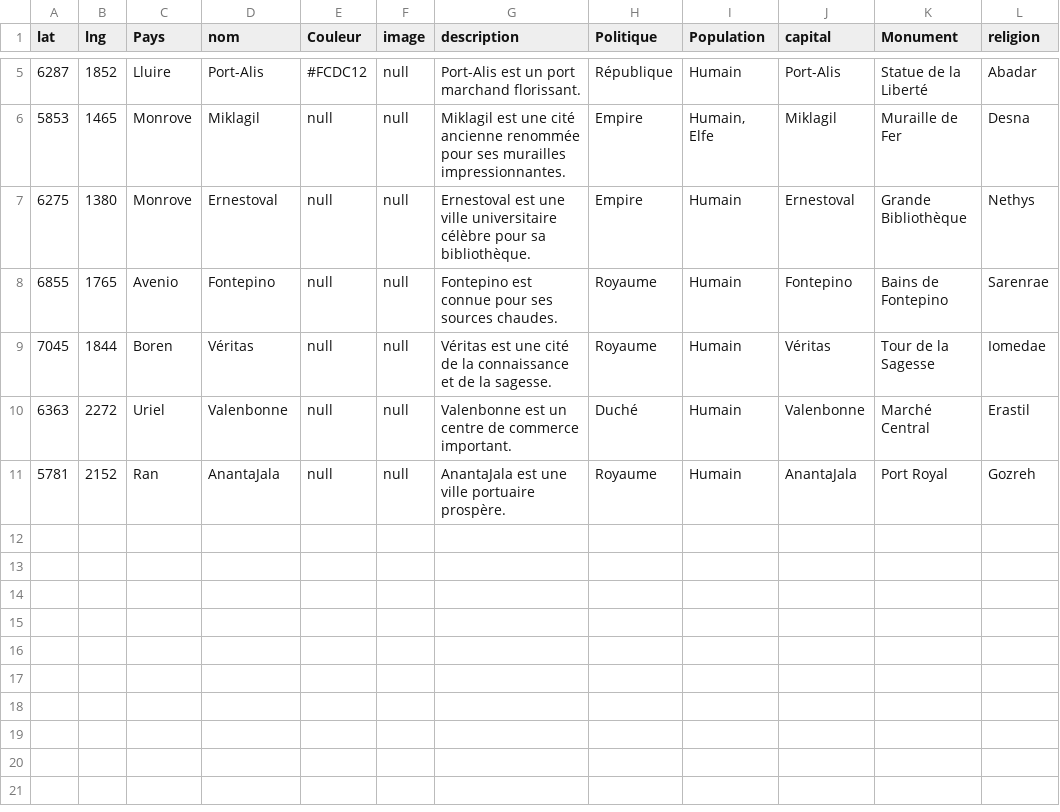
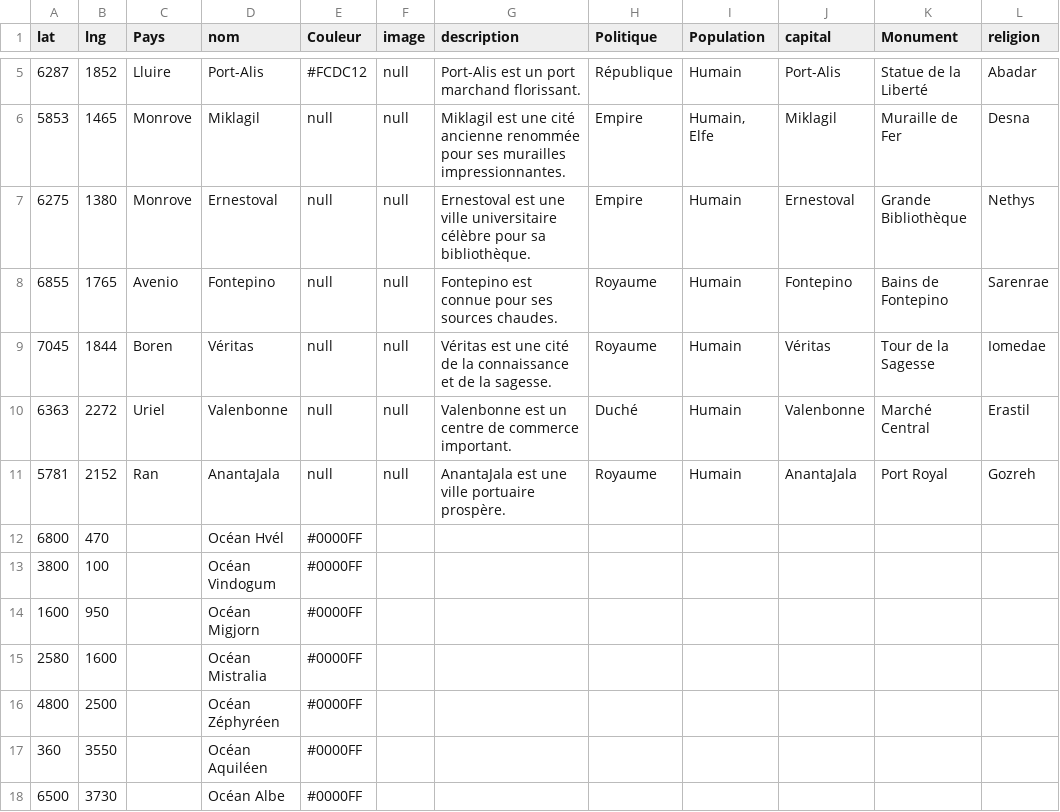
Before and after one commit to ASEGENS/PAIZO2, a CSV file: atlasmap.csv, drawn as a sheet; only a part is shown, gaps mark what is left out.

```diff
--- a/atlasmap.csv
+++ b/atlasmap.csv
@@ -11 +11,8 @@ lat,lng,Pays,nom,Couleur,image,description,Politique,Population,capital,Monument
 5781,2152,Ran,AnantaJala,null,null,AnantaJala est une ville portuaire prospère.,Royaume,Humain,AnantaJala,Port Royal,Gozreh
+6800,470,,Océan Hvél,#0000FF
+3800,100,,Océan Vindogum,#0000FF
+1600,950,,Océan Migjorn,#0000FF
+2580,1600,,Océan Mistralia,#0000FF
+4800,2500,,Océan Zéphyréen,#0000FF
+360,3550,,Océan Aquiléen,#0000FF
+6500,3730,,Océan Albe,#0000FF
```
Also changed, not shown: 2 other files.
